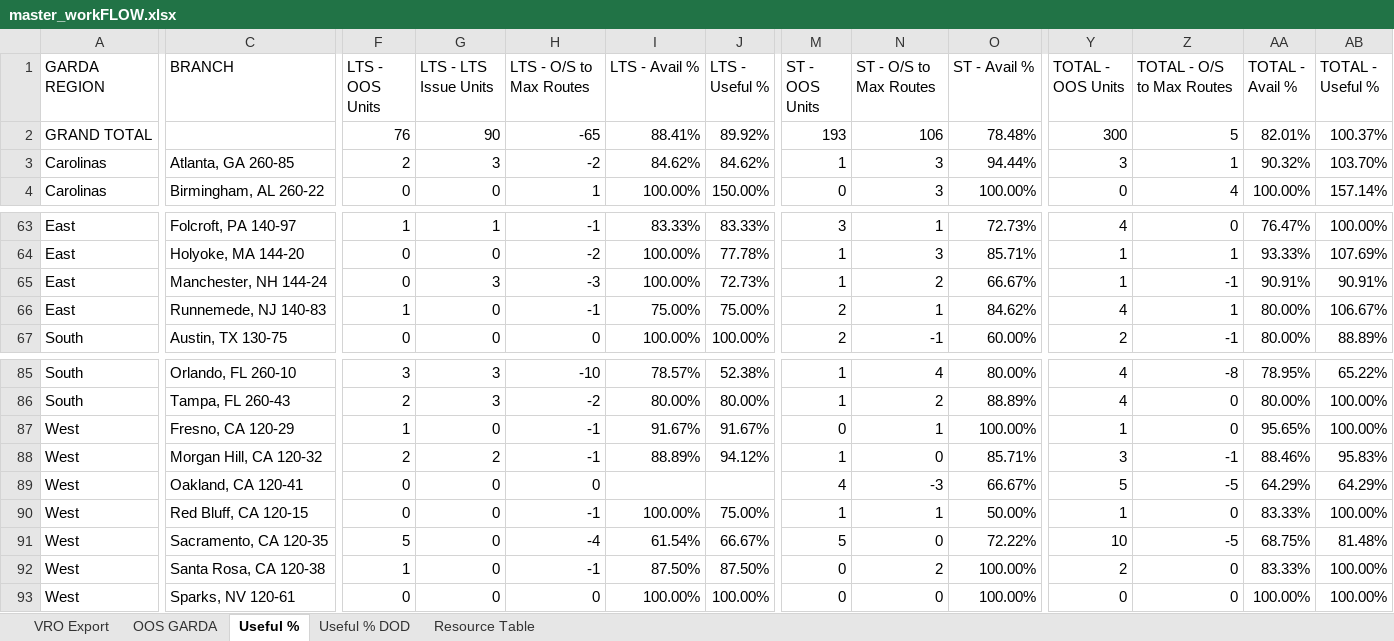
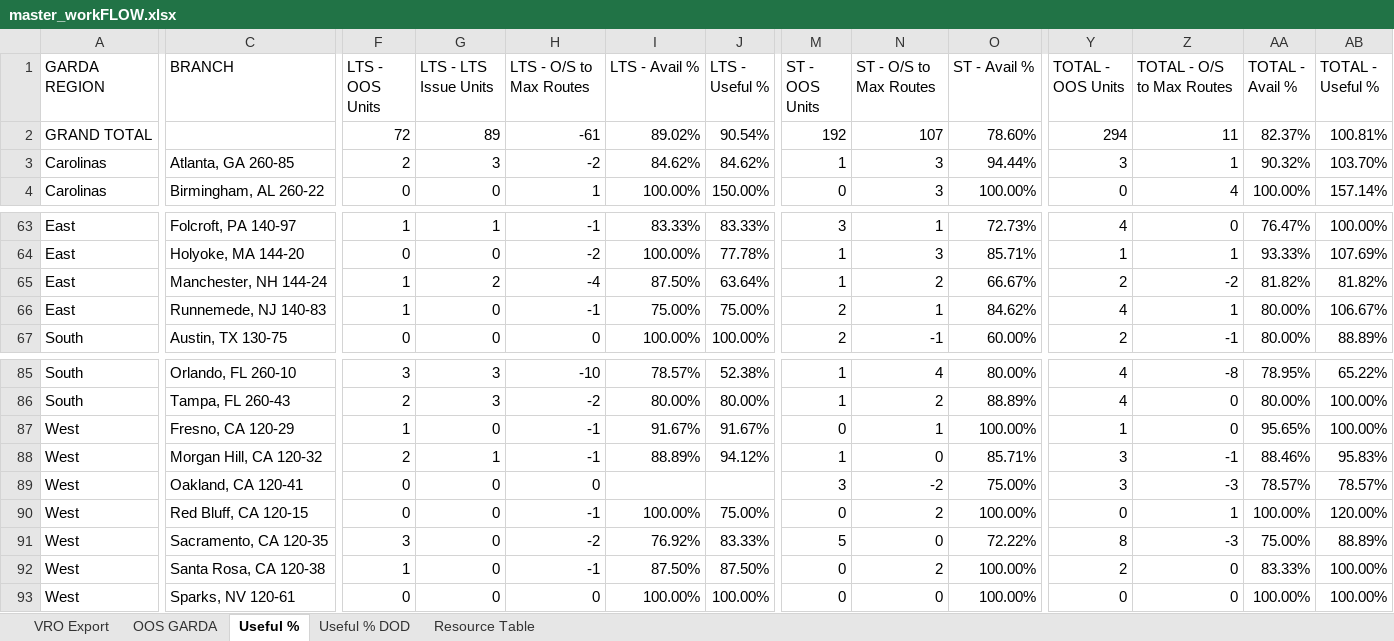
Before and after one commit to nmaysonet/workFLOW, an Excel workbook: master_workFLOW.xlsx, sheet Useful %, drawn as a sheet; only a part is shown, gaps mark what is left out; values as stored, in another font and other column widths than the file's, no borders; removed rows and columns are numbered as before the commit, all else as after; rows hold the shown columns only; the diff covers the shown part only; the diff names each change by its address in the sheet, - before the commit and + after, or states it on an @@ line.

```diff
--- a/master_workFLOW.xlsx (sheet Useful %)
+++ b/master_workFLOW.xlsx (sheet Useful %)
-row 2: GRAND TOTAL |  | 76 | 90 | -65 | 88.41% | 89.92% | 193 | 106 | 78.48% | 300 | 5 | 82.01% | 100.37%
+row 2: GRAND TOTAL |  | 72 | 89 | -61 | 89.02% | 90.54% | 192 | 107 | 78.60% | 294 | 11 | 82.37% | 100.81%
-F65 (LTS - OOS Units): 0
+F65 (LTS - OOS Units): 1
-G65 (LTS - LTS Issue Units): 3
+G65 (LTS - LTS Issue Units): 2
-H65 (LTS - O/S to Max Routes): -3
+H65 (LTS - O/S to Max Routes): -4
-I65 (LTS - Avail %): 100.00%
+I65 (LTS - Avail %): 87.50%
-J65 (LTS - Useful %): 72.73%
+J65 (LTS - Useful %): 63.64%
-Y65 (TOTAL - OOS Units): 1
+Y65 (TOTAL - OOS Units): 2
-Z65 (TOTAL - O/S to Max Routes): -1
+Z65 (TOTAL - O/S to Max Routes): -2
-AA65 (TOTAL - Avail %): 90.91%
+AA65 (TOTAL - Avail %): 81.82%
-AB65 (TOTAL - Useful %): 90.91%
+AB65 (TOTAL - Useful %): 81.82%
-G88 (LTS - LTS Issue Units): 2
+G88 (LTS - LTS Issue Units): 1
-M89 (ST - OOS Units): 4
+M89 (ST - OOS Units): 3
-N89 (ST - O/S to Max Routes): -3
+N89 (ST - O/S to Max Routes): -2
-O89 (ST - Avail %): 66.67%
+O89 (ST - Avail %): 75.00%
-Y89 (TOTAL - OOS Units): 5
+Y89 (TOTAL - OOS Units): 3
-Z89 (TOTAL - O/S to Max Routes): -5
+Z89 (TOTAL - O/S to Max Routes): -3
-AA89 (TOTAL - Avail %): 64.29%
+AA89 (TOTAL - Avail %): 78.57%
-AB89 (TOTAL - Useful %): 64.29%
+AB89 (TOTAL - Useful %): 78.57%
-M90 (ST - OOS Units): 1
+M90 (ST - OOS Units): 0
-N90 (ST - O/S to Max Routes): 1
+N90 (ST - O/S to Max Routes): 2
-O90 (ST - Avail %): 50.00%
+O90 (ST - Avail %): 100.00%
-Y90 (TOTAL - OOS Units): 1
+Y90 (TOTAL - OOS Units): 0
-Z90 (TOTAL - O/S to Max Routes): 0
+Z90 (TOTAL - O/S to Max Routes): 1
-AA90 (TOTAL - Avail %): 83.33%
+AA90 (TOTAL - Avail %): 100.00%
-AB90 (TOTAL - Useful %): 100.00%
+AB90 (TOTAL - Useful %): 120.00%
-F91 (LTS - OOS Units): 5
+F91 (LTS - OOS Units): 3
-H91 (LTS - O/S to Max Routes): -4
+H91 (LTS - O/S to Max Routes): -2
-I91 (LTS - Avail %): 61.54%
+I91 (LTS - Avail %): 76.92%
-J91 (LTS - Useful %): 66.67%
+J91 (LTS - Useful %): 83.33%
-Y91 (TOTAL - OOS Units): 10
+Y91 (TOTAL - OOS Units): 8
-Z91 (TOTAL - O/S to Max Routes): -5
+Z91 (TOTAL - O/S to Max Routes): -3
-AA91 (TOTAL - Avail %): 68.75%
+AA91 (TOTAL - Avail %): 75.00%
-AB91 (TOTAL - Useful %): 81.48%
+AB91 (TOTAL - Useful %): 88.89%
```
Also changed, not shown: 54 edited cells elsewhere in this sheet, sheet VRO Export, sheet OOS GARDA, hidden cells.
